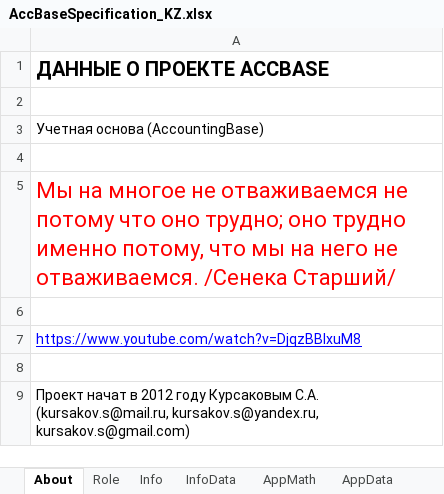
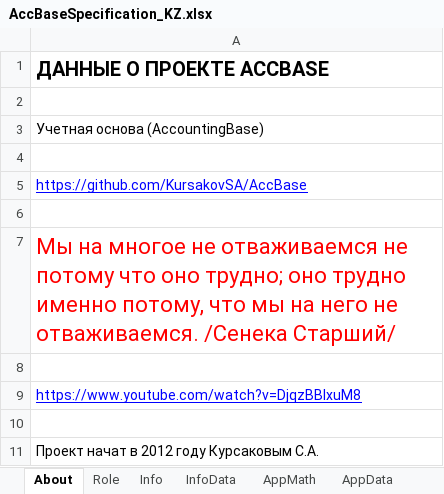
Before and after one commit to KursakovSA/AccBase, an Excel workbook: AccBaseSpecification_KZ.xlsx, sheet About, drawn as a sheet; values as stored, in another font and other column widths than the file's, no borders; addresses are those after the commit; the diff names each change by its address in the sheet, - before the commit and + after, or states it on an @@ line.

```diff
--- a/AccBaseSpecification_KZ.xlsx (sheet About)
+++ b/AccBaseSpecification_KZ.xlsx (sheet About)
+row 5: https://github.com/KursakovSA/AccBase
+row 6: (empty)
-A11: …Курсаковым С.А. (kursakov.s@mail.ru, kursakov.s@yandex.ru, kursakov.s@gmail.com)
+A11: …Курсаковым С.А.
```
Also changed, not shown: sheet Info, sheet Account, sheet Role.
